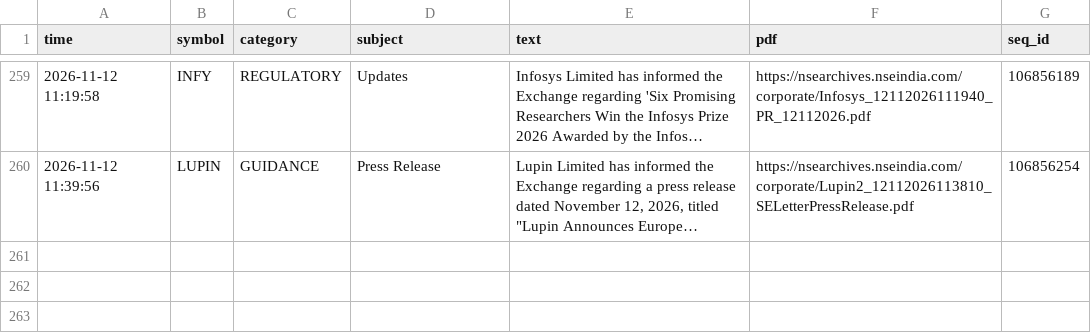
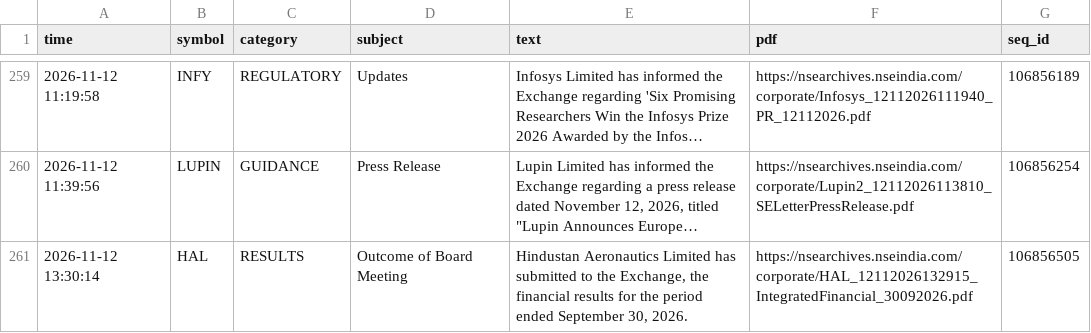
Before and after one commit to vishnupadma007-oss/Stock-market-scanner-of-India, a CSV file: journal/announcements.csv, drawn as a sheet; only a part is shown, gaps mark what is left out; long unchanged cells end in …; the diff names each change by its address in the sheet, - before the commit and + after, or states it on an @@ line.

```diff
--- a/journal/announcements.csv
+++ b/journal/announcements.csv
+row 261: 2026-11-12 13:30:14 | HAL | RESULTS | Outcome of Board Meeting | Hindustan Aeronautics Limited has submitted to the Exchange, the financial results for the period ended September 30, 2026. | https://nsearchives.nseindia.com/corporate/HAL_12112026132915_IntegratedFinancial_30092026.pdf | 106856505
```
Also changed, not shown: 4 other files.
